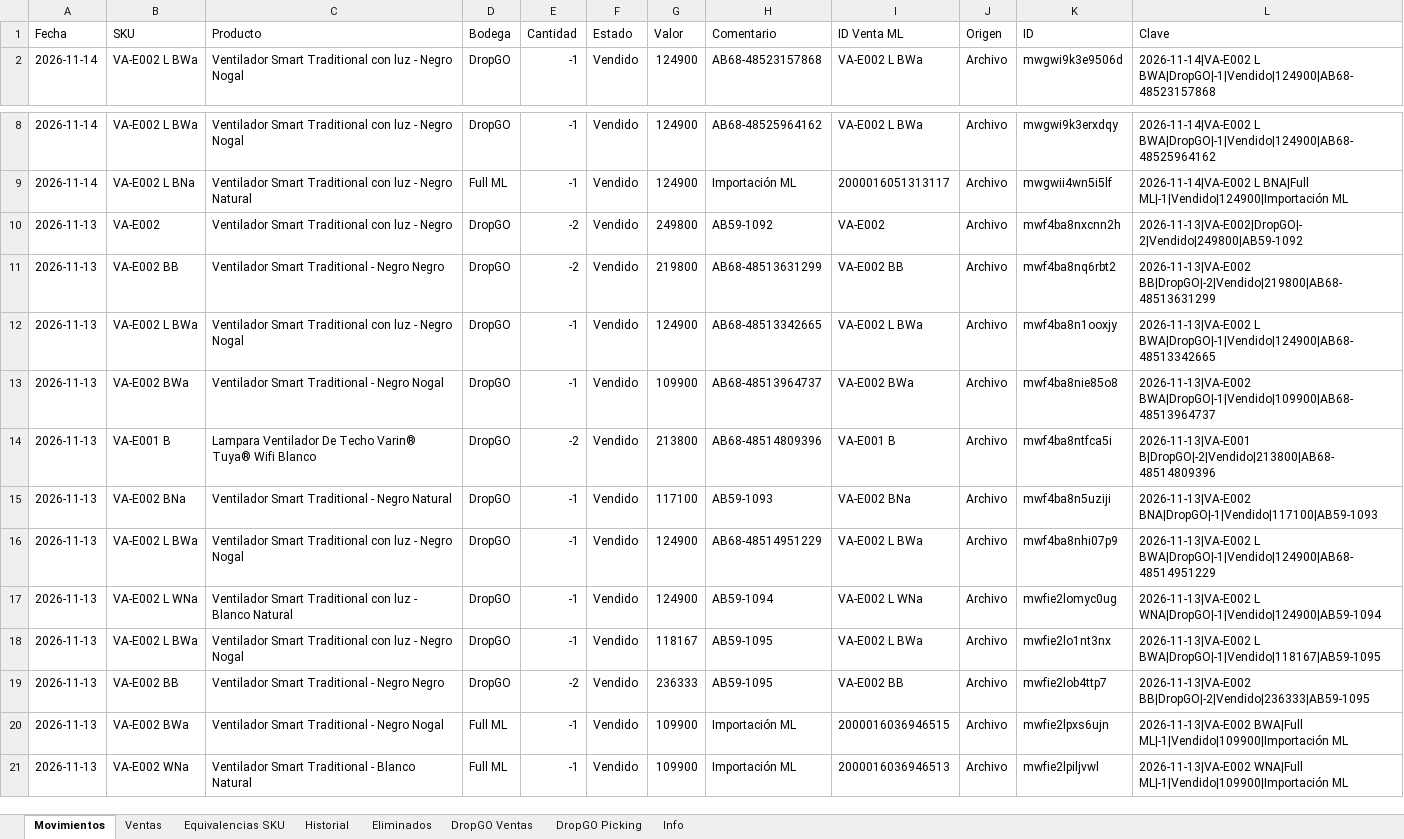
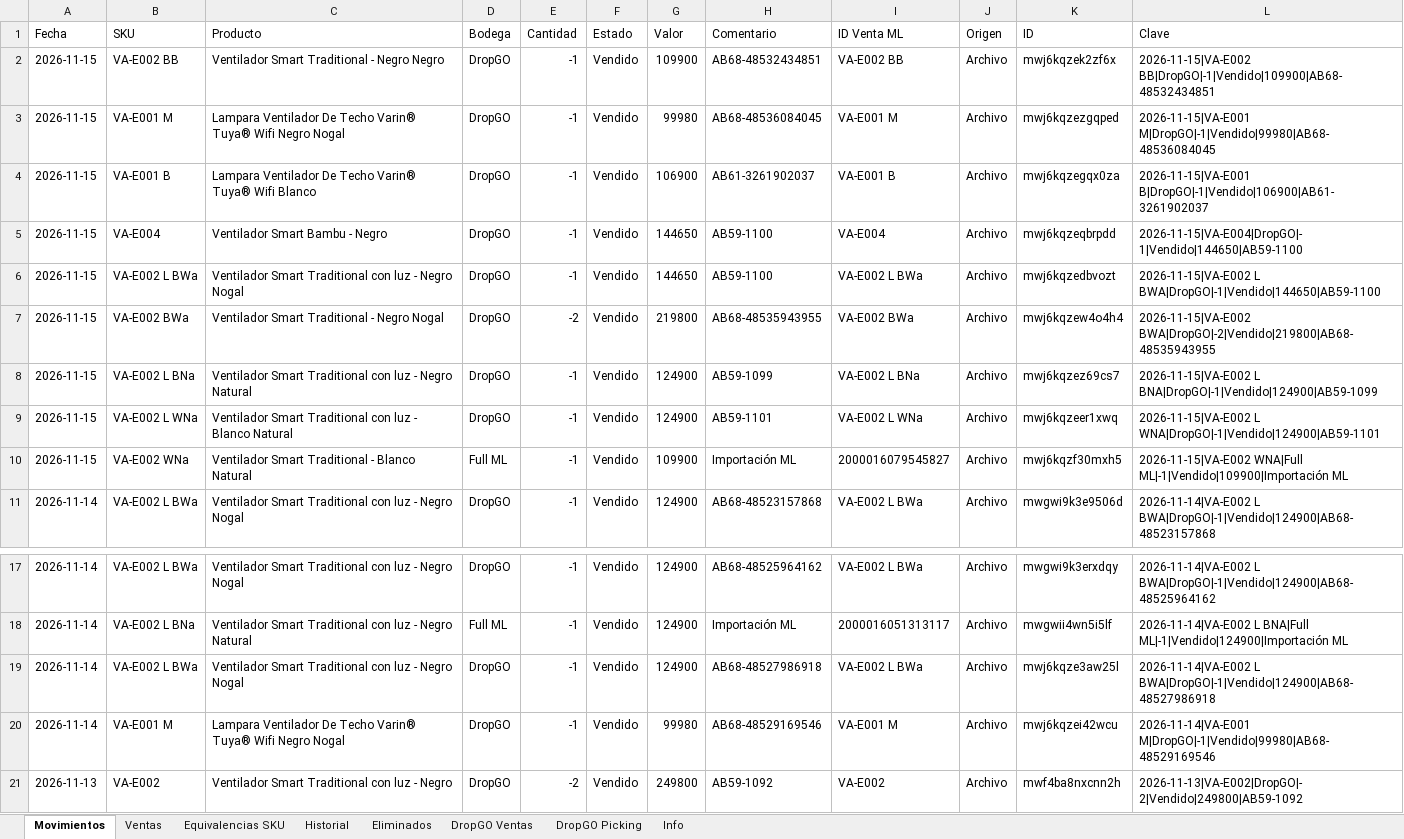
Before and after one commit to alaskanext-blip/ERPvarin, an Excel workbook: data.xlsx, sheet Movimientos, drawn as a sheet; only a part is shown, gaps mark what is left out; the shorter side is filled out with more unchanged rows; values as stored, in another font and other column widths than the file's, no borders; the diff names each change by its address in the sheet, - before the commit and + after, or states it on an @@ line.

Commit message:
Datos Varin 2026-11-16 11:29

```diff
--- a/data.xlsx (sheet Movimientos)
+++ b/data.xlsx (sheet Movimientos)
+row 2: 2026-11-15 | VA-E002 BB | Ventilador Smart Traditional - Negro Negro | DropGO | -1 | Vendido | 109900 | AB68-48532434851 | VA-E002 BB | Archivo | mwj6kqzek2zf6x | 2026-11-15|VA-E002 BB|DropGO|-1|Vendido|109900|AB68-48532434851
+row 3: 2026-11-15 | VA-E001 M | Lampara Ventilador De Techo Varin® Tuya® Wifi Negro Nogal | DropGO | -1 | Vendido | 99980 | AB68-48536084045 | VA-E001 M | Archivo | mwj6kqzezgqped | 2026-11-15|VA-E001 M|DropGO|-1|Vendido|99980|AB68-48536084045
+row 4: 2026-11-15 | VA-E001 B | Lampara Ventilador De Techo Varin® Tuya® Wifi Blanco | DropGO | -1 | Vendido | 106900 | AB61-3261902037 | VA-E001 B | Archivo | mwj6kqzegqx0za | 2026-11-15|VA-E001 B|DropGO|-1|Vendido|106900|AB61-3261902037
+row 5: 2026-11-15 | VA-E004 | Ventilador Smart Bambu - Negro | DropGO | -1 | Vendido | 144650 | AB59-1100 | VA-E004 | Archivo | mwj6kqzeqbrpdd | 2026-11-15|VA-E004|DropGO|-1|Vendido|144650|AB59-1100
+row 6: 2026-11-15 | VA-E002 L BWa | Ventilador Smart Traditional con luz - Negro Nogal | DropGO | -1 | Vendido | 144650 | AB59-1100 | VA-E002 L BWa | Archivo | mwj6kqzedbvozt | 2026-11-15|VA-E002 L BWA|DropGO|-1|Vendido|144650|AB59-1100
+row 7: 2026-11-15 | VA-E002 BWa | Ventilador Smart Traditional - Negro Nogal | DropGO | -2 | Vendido | 219800 | AB68-48535943955 | VA-E002 BWa | Archivo | mwj6kqzew4o4h4 | 2026-11-15|VA-E002 BWA|DropGO|-2|Vendido|219800|AB68-48535943955
+row 8: 2026-11-15 | VA-E002 L BNa | Ventilador Smart Traditional con luz - Negro Natural | DropGO | -1 | Vendido | 124900 | AB59-1099 | VA-E002 L BNa | Archivo | mwj6kqzez69cs7 | 2026-11-15|VA-E002 L BNA|DropGO|-1|Vendido|124900|AB59-1099
+row 9: 2026-11-15 | VA-E002 L WNa | Ventilador Smart Traditional con luz - Blanco Natural | DropGO | -1 | Vendido | 124900 | AB59-1101 | VA-E002 L WNa | Archivo | mwj6kqzeer1xwq | 2026-11-15|VA-E002 L WNA|DropGO|-1|Vendido|124900|AB59-1101
+row 10: 2026-11-15 | VA-E002 WNa | Ventilador Smart Traditional - Blanco Natural | Full ML | -1 | Vendido | 109900 | Importación ML | 2000016079545827 | Archivo | mwj6kqzf30mxh5 | 2026-11-15|VA-E002 WNA|Full ML|-1|Vendido|109900|Importación ML
+row 19: 2026-11-14 | VA-E002 L BWa | Ventilador Smart Traditional con luz - Negro Nogal | DropGO | -1 | Vendido | 124900 | AB68-48527986918 | VA-E002 L BWa | Archivo | mwj6kqze3aw25l | 2026-11-14|VA-E002 L BWA|DropGO|-1|Vendido|124900|AB68-48527986918
+row 20: 2026-11-14 | VA-E001 M | Lampara Ventilador De Techo Varin® Tuya® Wifi Negro Nogal | DropGO | -1 | Vendido | 99980 | AB68-48529169546 | VA-E001 M | Archivo | mwj6kqzei42wcu | 2026-11-14|VA-E001 M|DropGO|-1|Vendido|99980|AB68-48529169546
```
Also changed, not shown: sheet Ventas, sheet DropGO Picking, sheet DropGO Ventas, sheet Historial, sheet Info.
